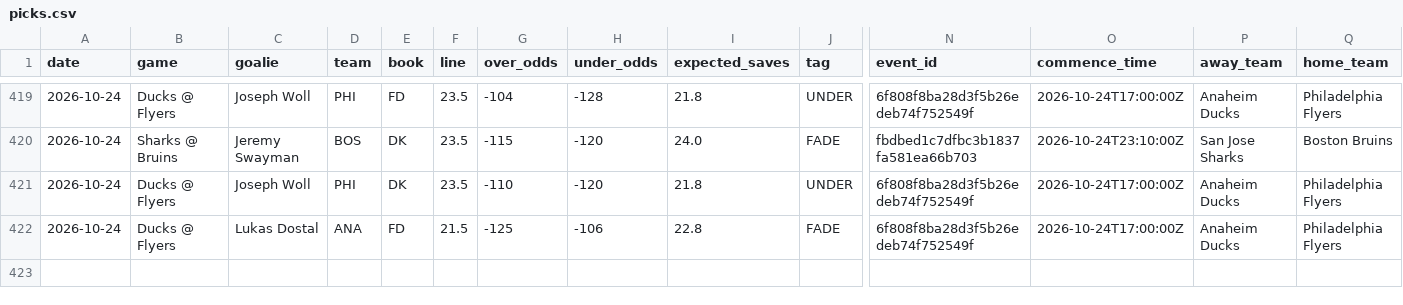
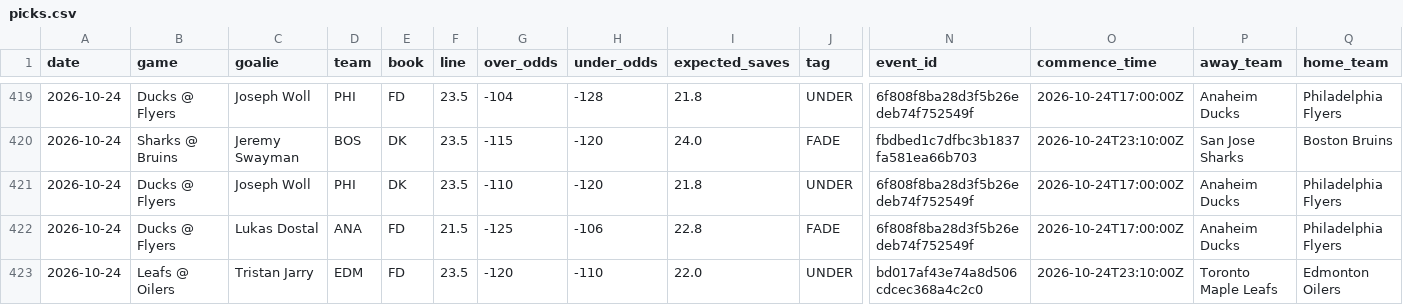
Before and after one commit to phumbad-lab/nhl-saves-alerts, a CSV file: picks.csv, drawn as a sheet; only a part is shown, gaps mark what is left out; rows hold the shown columns only; the diff names each change by its address in the sheet, - before the commit and + after, or states it on an @@ line.

```diff
--- a/picks.csv
+++ b/picks.csv
+row 423: 2026-10-24 | Leafs @ Oilers | Tristan Jarry | EDM | FD | 23.5 | -120 | -110 | 22.0 | UNDER | bd017af43e74a8d506cdcec368a4c2c0 | 2026-10-24T23:10:00Z | Toronto Maple Leafs | Edmonton Oilers
```
Also changed, not shown: 1 other file.
